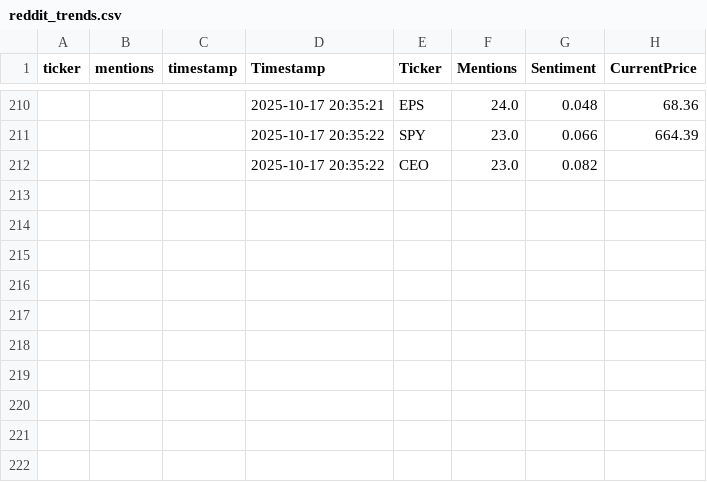
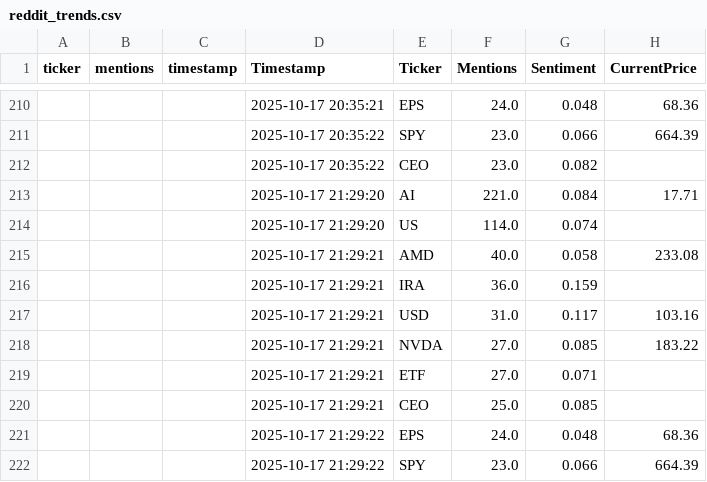
Before and after one commit to winko-coder/reddit_tracker, a CSV file: reddit_trends.csv, drawn as a sheet; only a part is shown, gaps mark what is left out; the diff names each change by its address in the sheet, - before the commit and + after, or states it on an @@ line.

```diff
--- a/reddit_trends.csv
+++ b/reddit_trends.csv
+row 213:  |  |  | 2025-10-17 21:29:20 | AI | 221.0 | 0.084 | 17.71
+row 214:  |  |  | 2025-10-17 21:29:20 | US | 114.0 | 0.074
+row 215:  |  |  | 2025-10-17 21:29:21 | AMD | 40.0 | 0.058 | 233.08
+row 216:  |  |  | 2025-10-17 21:29:21 | IRA | 36.0 | 0.159
+row 217:  |  |  | 2025-10-17 21:29:21 | USD | 31.0 | 0.117 | 103.16
+row 218:  |  |  | 2025-10-17 21:29:21 | NVDA | 27.0 | 0.085 | 183.22
+row 219:  |  |  | 2025-10-17 21:29:21 | ETF | 27.0 | 0.071
+row 220:  |  |  | 2025-10-17 21:29:21 | CEO | 25.0 | 0.085
+row 221:  |  |  | 2025-10-17 21:29:22 | EPS | 24.0 | 0.048 | 68.36
+row 222:  |  |  | 2025-10-17 21:29:22 | SPY | 23.0 | 0.066 | 664.39
```
